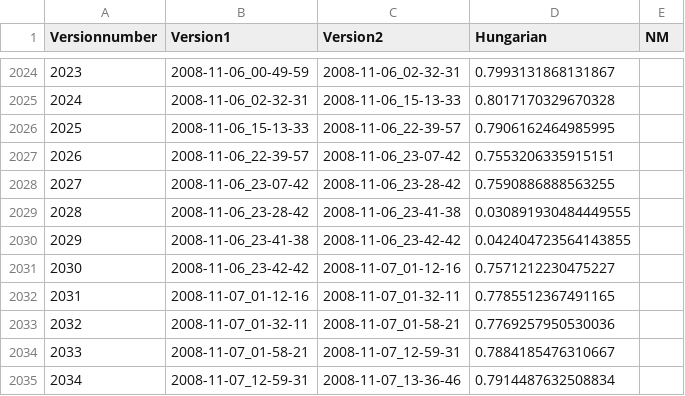
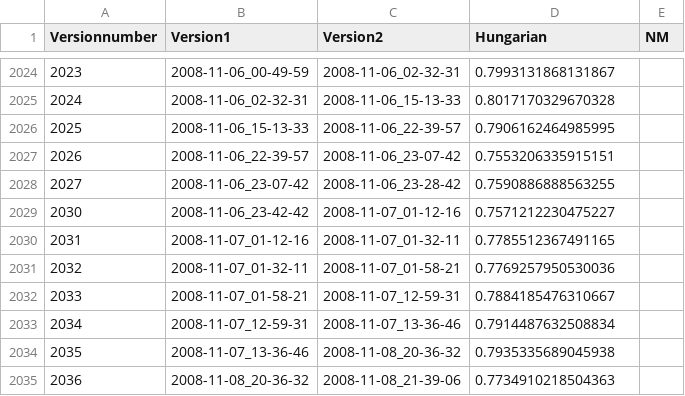
Before and after one commit to TUBS-ISF/Stability-of-Productline-Sampling, a CSV file: data/busybox/eval/icpl.csv, drawn as a sheet; only a part is shown, gaps mark what is left out; the shorter side is filled out with more unchanged rows; the diff names each change by its address in the sheet, - before the commit and + after, or states it on an @@ line.

```diff
--- a/data/busybox/eval/icpl.csv
+++ b/data/busybox/eval/icpl.csv
-row 2029: 2028 | 2008-11-06_23-28-42 | 2008-11-06_23-41-38 | 0.030891930484449555
-row 2030: 2029 | 2008-11-06_23-41-38 | 2008-11-06_23-42-42 | 0.042404723564143855
```
Also changed, not shown: data/busybox/eval/chvatal.csv, data/busybox/eval/incling.csv, 48 other files.
